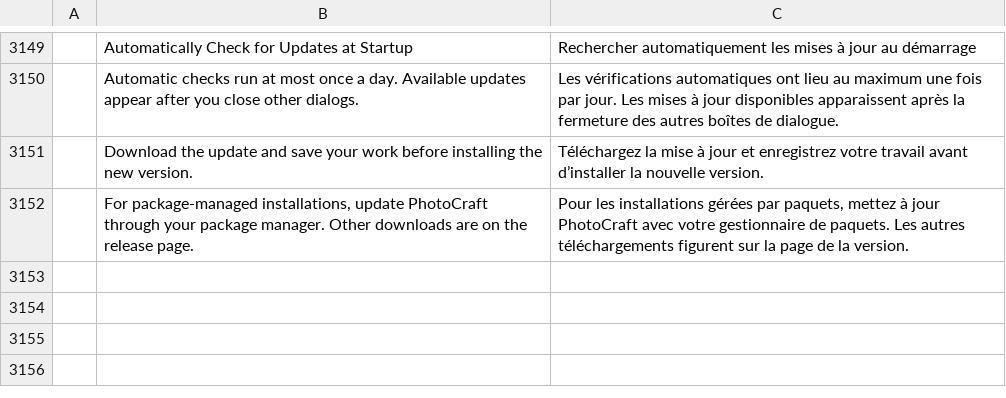
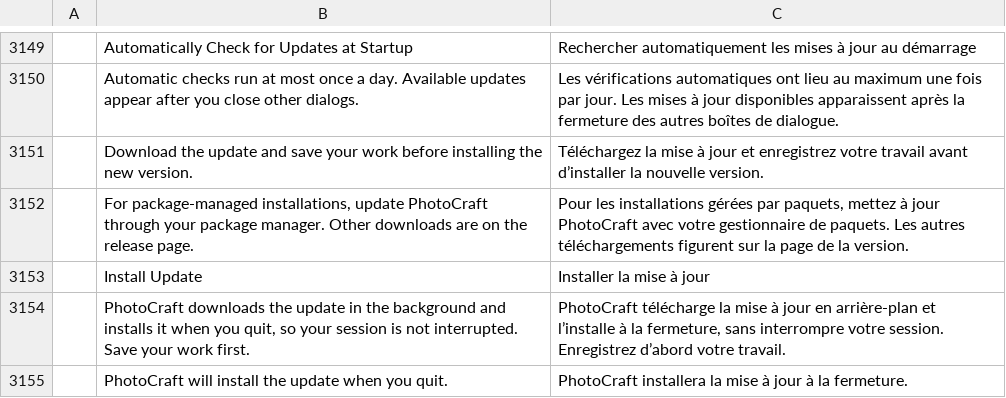
Before and after one commit to SonaliHar/photocraft, a TSV file: crates/ui-egui/src/i18n/fr.tsv, drawn as a sheet; only a part is shown, gaps mark what is left out; the diff names each change by its address in the sheet, - before the commit and + after, or states it on an @@ line.

```diff
--- a/crates/ui-egui/src/i18n/fr.tsv
+++ b/crates/ui-egui/src/i18n/fr.tsv
+row 3153:  | Install Update | Installer la mise à jour
+row 3154:  | PhotoCraft downloads the update in the background and installs it when you quit, so your session is not interrupted. Save your work first. | PhotoCraft télécharge la mise à jour en arrière-plan et l’installe à la fermeture, sans interrompre votre session. Enregistrez d’abord votre travail.
+row 3155:  | PhotoCraft will install the update when you quit. | PhotoCraft installera la mise à jour à la fermeture.
```
Also changed, not shown: crates/ui-egui/src/i18n/el.tsv, crates/ui-egui/src/i18n/ja.tsv, 19 other files.
